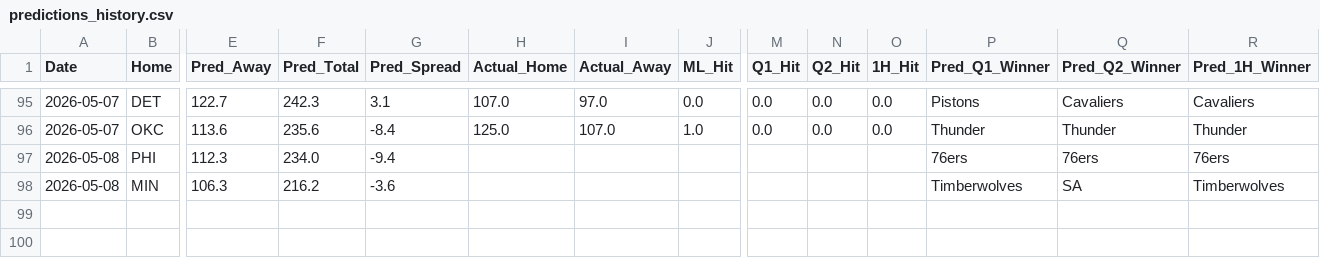
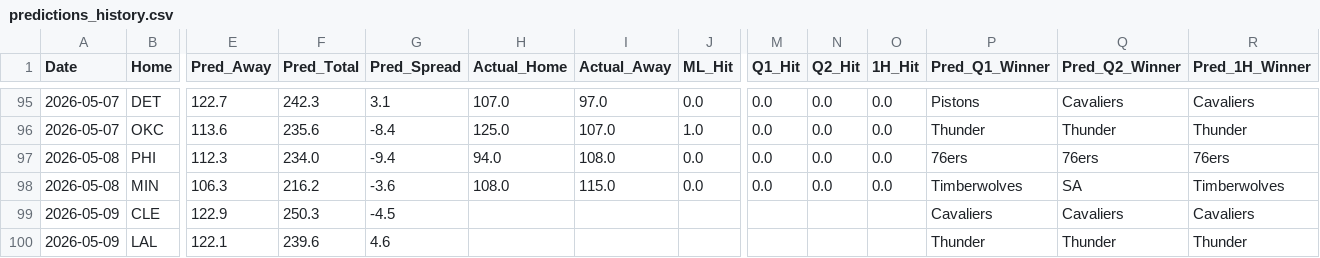
Before and after one commit to Carlosm09899/Predictive-model-applied-to-the-NBA, a CSV file: predictions_history.csv, drawn as a sheet; only a part is shown, gaps mark what is left out; rows hold the shown columns only; the diff names each change by its address in the sheet, - before the commit and + after, or states it on an @@ line.

```diff
--- a/predictions_history.csv
+++ b/predictions_history.csv
-H97 (Actual_Home): (empty)
+H97 (Actual_Home): 94.0
-I97 (Actual_Away): (empty)
+I97 (Actual_Away): 108.0
-J97:J98 (ML_Hit): (empty)
+J97:J98 (ML_Hit): 0.0
-M97:M98 (Q1_Hit): (empty)
+M97:M98 (Q1_Hit): 0.0
-N97:N98 (Q2_Hit): (empty)
+N97:N98 (Q2_Hit): 0.0
-O97:O98 (1H_Hit): (empty)
+O97:O98 (1H_Hit): 0.0
-H98 (Actual_Home): (empty)
+H98 (Actual_Home): 108.0
-I98 (Actual_Away): (empty)
+I98 (Actual_Away): 115.0
+row 99: 2026-05-09 | CLE | 122.9 | 250.3 | -4.5 |  |  |  |  |  |  | Cavaliers | Cavaliers | Cavaliers
+row 100: 2026-05-09 | LAL | 122.1 | 239.6 | 4.6 |  |  |  |  |  |  | Thunder | Thunder | Thunder
```
Also changed, not shown: 2 other files.
